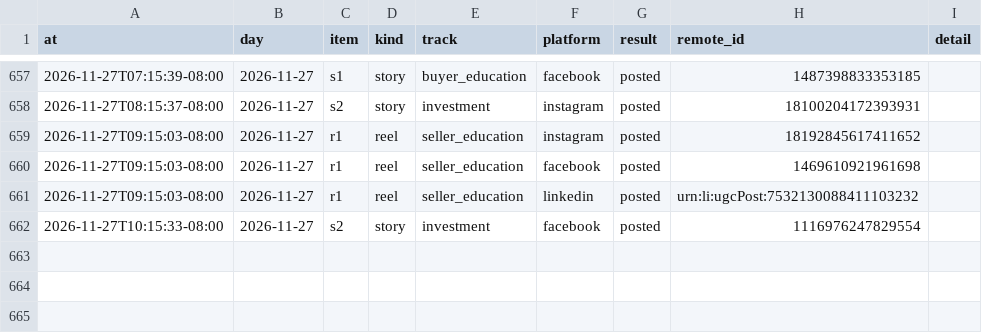
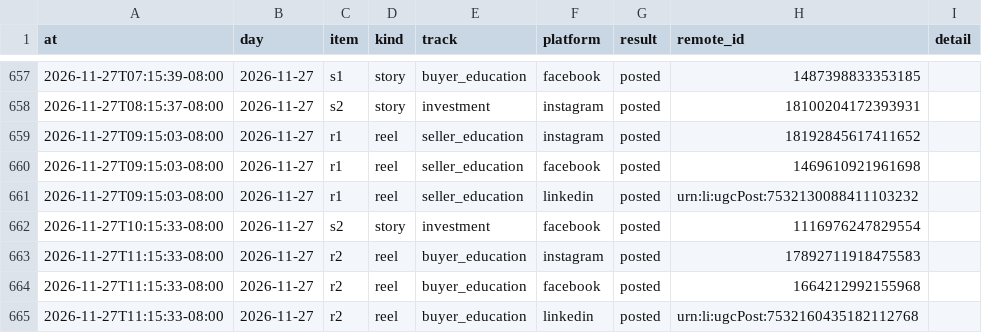
Before and after one commit to memorialdinh/memo-social-bot, a CSV file: data/publish_log.csv, drawn as a sheet; only a part is shown, gaps mark what is left out.

Commit message:
bot: published

```diff
--- a/data/publish_log.csv
+++ b/data/publish_log.csv
@@ -662 +662,4 @@ at,day,item,kind,track,platform,result,remote_id,detail
 2026-11-27T10:15:33-08:00,2026-11-27,s2,story,investment,facebook,posted,1116976247829554,
+2026-11-27T11:15:33-08:00,2026-11-27,r2,reel,buyer_education,instagram,posted,17892711918475583,
+2026-11-27T11:15:33-08:00,2026-11-27,r2,reel,buyer_education,facebook,posted,1664212992155968,
+2026-11-27T11:15:33-08:00,2026-11-27,r2,reel,buyer_education,linkedin,posted,urn:li:ugcPost:7532160435182112768,
```
Also changed, not shown: 1 other file.
